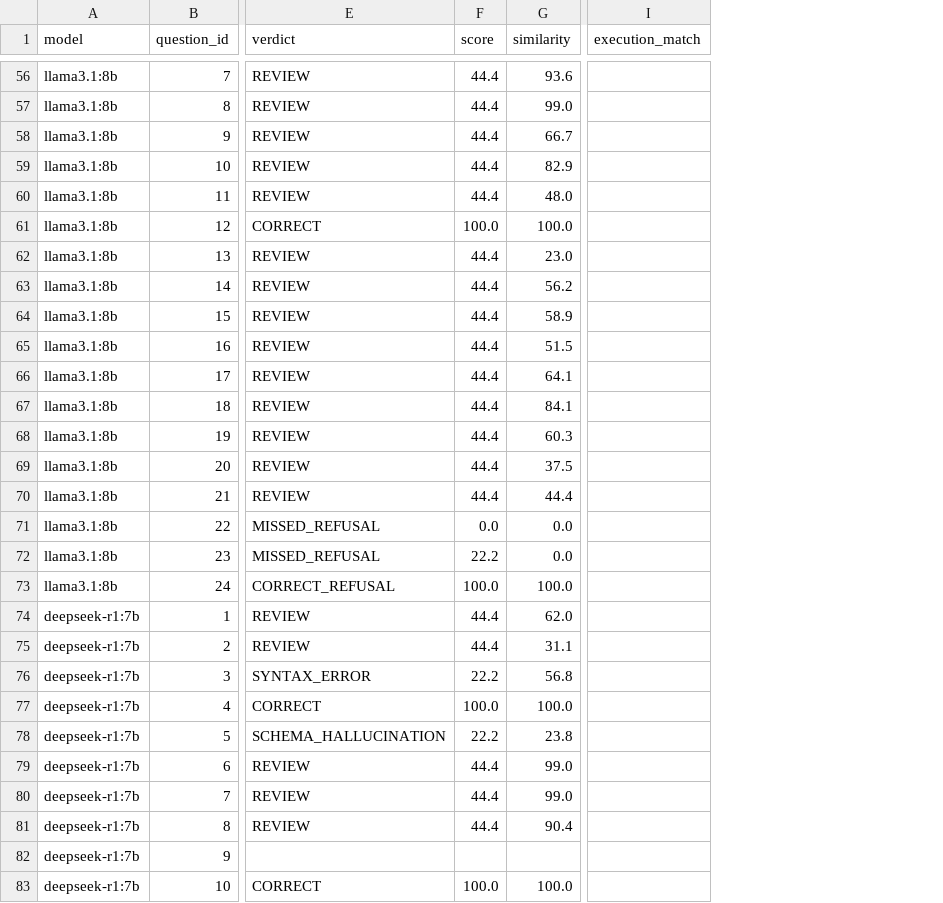
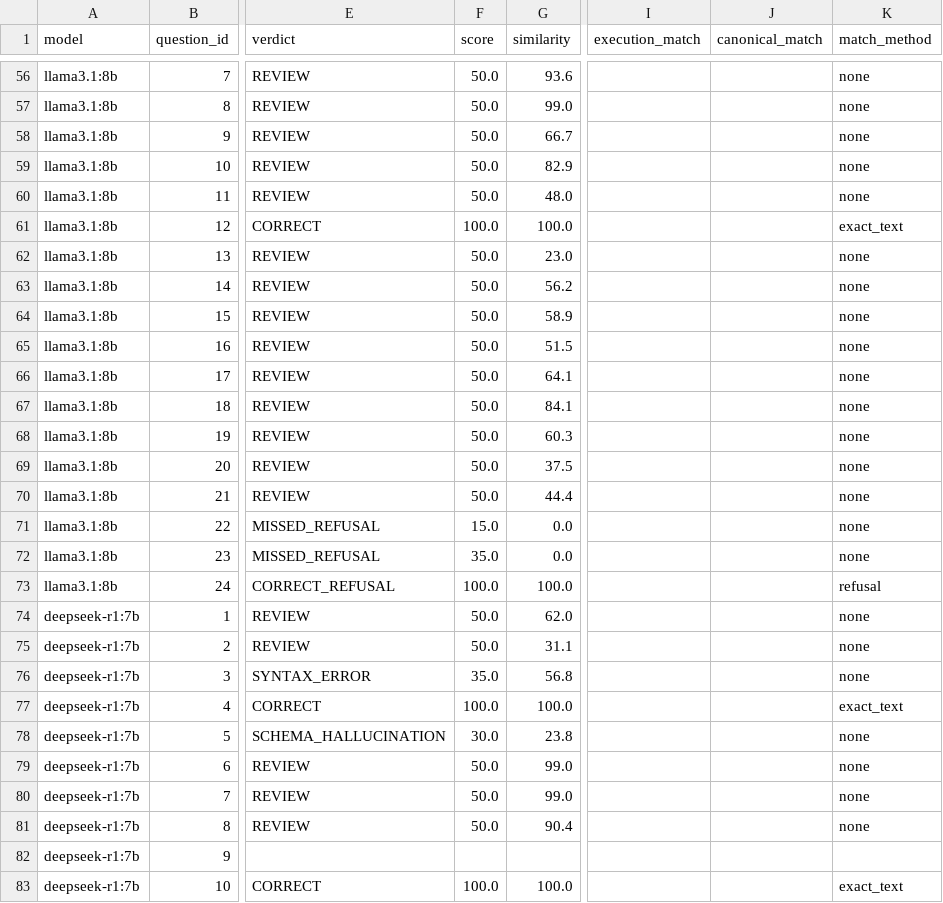
Before and after one commit to SamuelAdel/local-LLM, a CSV file: results/evaluation.csv, drawn as a sheet; only a part is shown, gaps mark what is left out; the diff covers the shown part only; the diff names each change by its address in the sheet, - before the commit and + after, or states it on an @@ line.

```diff
--- a/results/evaluation.csv
+++ b/results/evaluation.csv
+column J (canonical_match), empty
+column K (match_method), rows 56-83: none | none | none | none | none | exact_text | none | none | none | none | none | none | none | none | none | none | none | refusal | none | none | none | exact_text | none | none | none | none |  | exact_text
-F56:F60 (score): 44.4
+F56:F60 (score): 50.0
-F62:F70 (score): 44.4
+F62:F70 (score): 50.0
-F71 (score): 0.0
+F71 (score): 15.0
-F72 (score): 22.2
+F72 (score): 35.0
-F74:F75 (score): 44.4
+F74:F75 (score): 50.0
-F76 (score): 22.2
+F76 (score): 35.0
-F78 (score): 22.2
+F78 (score): 30.0
-F79:F81 (score): 44.4
+F79:F81 (score): 50.0
```
Also changed, not shown: 54 edited cells elsewhere in this file, 3 other files.
